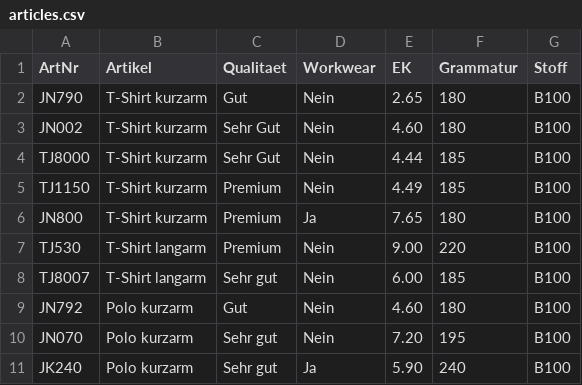
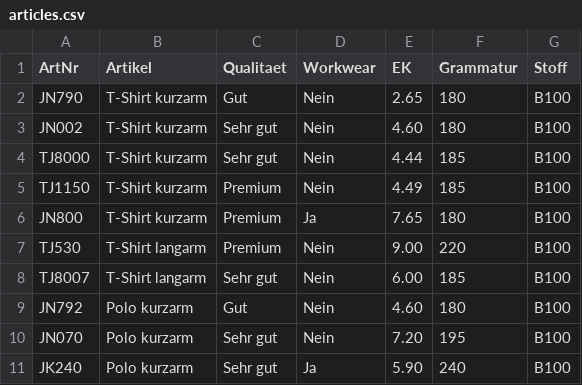
Before and after one commit to paulh0609/CSV, a CSV file: articles.csv, drawn as a sheet; only a part is shown.

Commit message:
Update articles.csv

```diff
--- a/articles.csv
+++ b/articles.csv
@@ -2,4 +2,4 @@ ArtNr,Artikel,Qualitaet,Workwear,EK,Grammatur,Stoff
 JN790,T-Shirt kurzarm,Gut,Nein,2.65,180,B100
-JN002,T-Shirt kurzarm,Sehr Gut,Nein,4.60,180,B100
-TJ8000,T-Shirt kurzarm,Sehr Gut,Nein,4.44,185,B100
+JN002,T-Shirt kurzarm,Sehr gut,Nein,4.60,180,B100
+TJ8000,T-Shirt kurzarm,Sehr gut,Nein,4.44,185,B100
 TJ1150,T-Shirt kurzarm,Premium,Nein,4.49,185,B100
```
